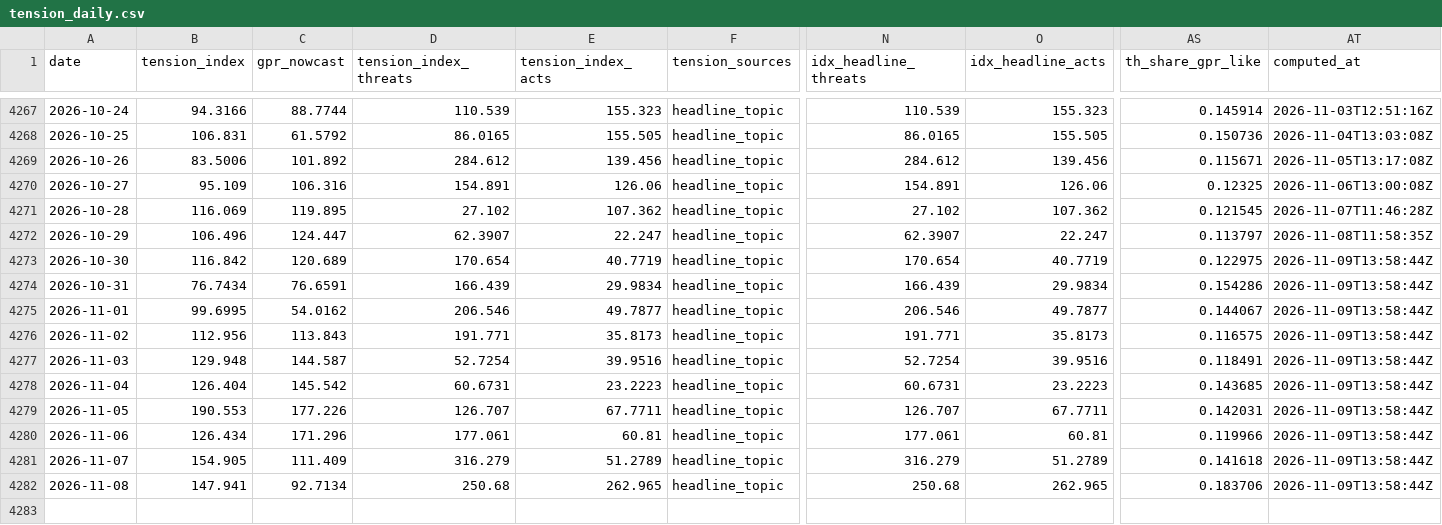
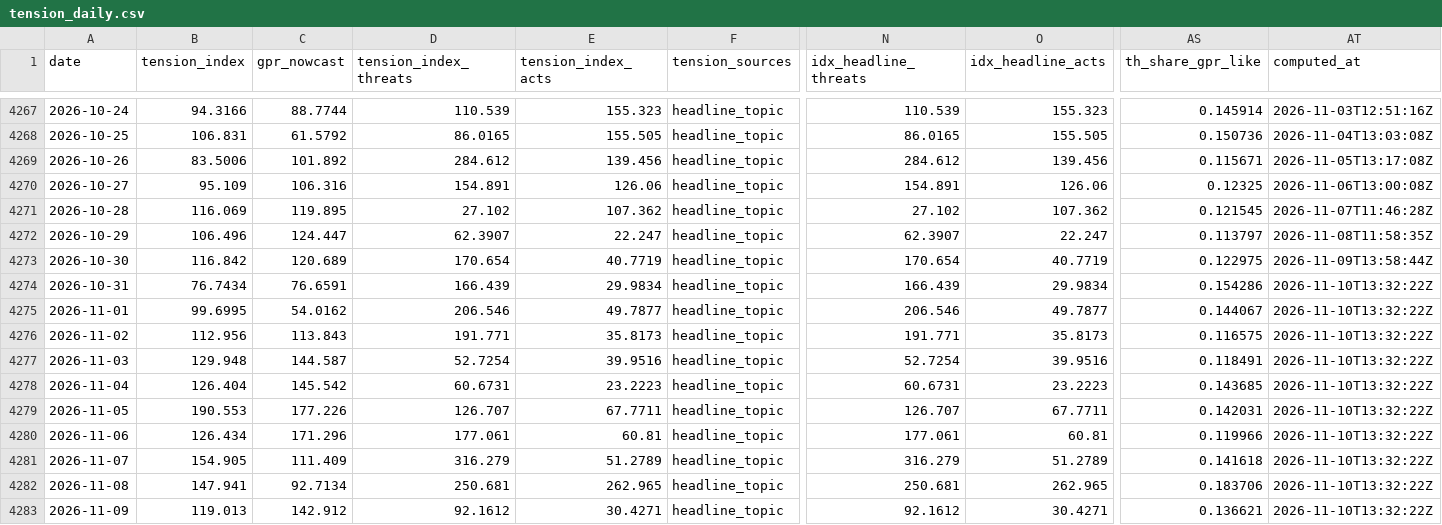
Before and after one commit to EthanC100/tension-index, a CSV file: data/tension_daily.csv, drawn as a sheet; only a part is shown, gaps mark what is left out; rows hold the shown columns only; the diff names each change by its address in the sheet, - before the commit and + after, or states it on an @@ line.

```diff
--- a/data/tension_daily.csv
+++ b/data/tension_daily.csv
-AT4274:AT4282 (computed_at): 2026-11-09T13:58:44Z
+AT4274:AT4282 (computed_at): 2026-11-10T13:32:22Z
-D4282 (tension_index_threats): 250.68
+D4282 (tension_index_threats): 250.681
-N4282 (idx_headline_threats): 250.68
+N4282 (idx_headline_threats): 250.681
+row 4283: 2026-11-09 | 119.013 | 142.912 | 92.1612 | 30.4271 | headline_topic | 92.1612 | 30.4271 | 0.136621 | 2026-11-10T13:32:22Z
```
